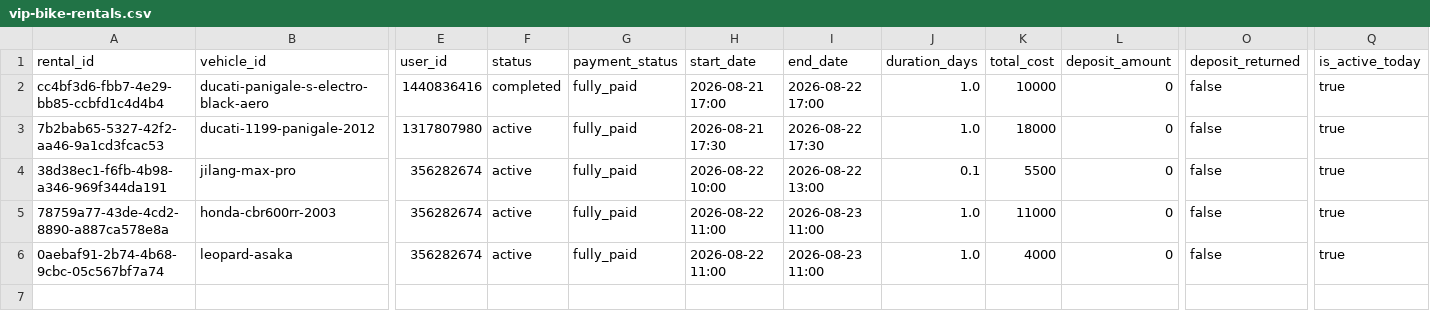
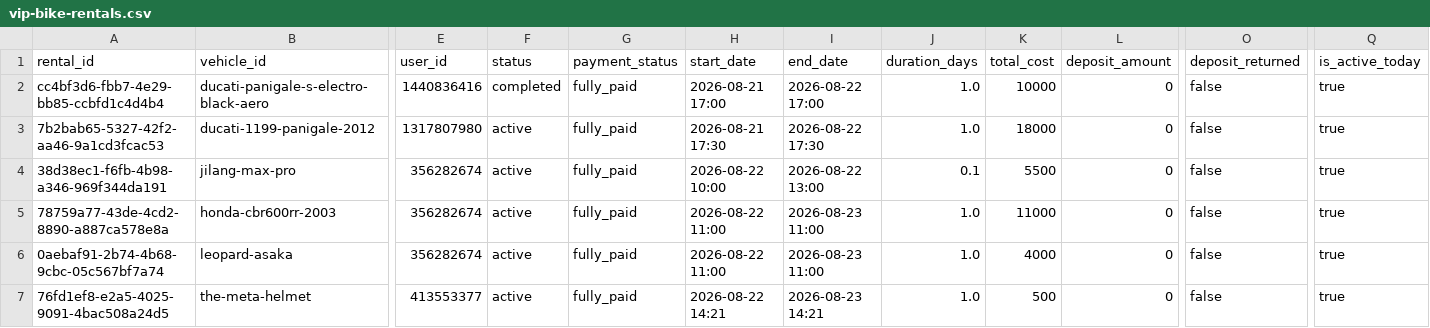
Before and after one commit to salavey13/carTest, a CSV file: public/docs/autoreply/vip-bike-rentals.csv, drawn as a sheet; only a part is shown, gaps mark what is left out; rows hold the shown columns only; the diff names each change by its address in the sheet, - before the commit and + after, or states it on an @@ line.

Commit message:
chore(rentals): regenerate active rentals CSV from Supabase

```diff
--- a/public/docs/autoreply/vip-bike-rentals.csv
+++ b/public/docs/autoreply/vip-bike-rentals.csv
+row 7: 76fd1ef8-e2a5-4025-9091-4bac508a24d5 | the-meta-helmet | 413553377 | active | fully_paid | 2026-08-22 14:21 | 2026-08-23 14:21 | 1.0 | 500 | 0 | false | true
```
